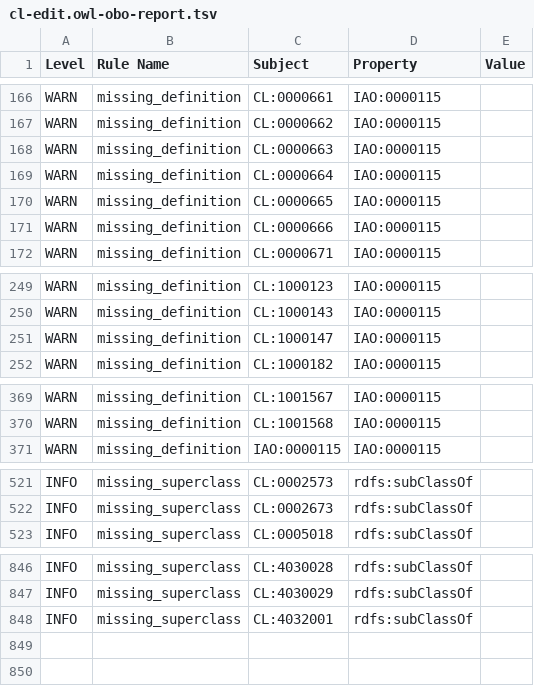
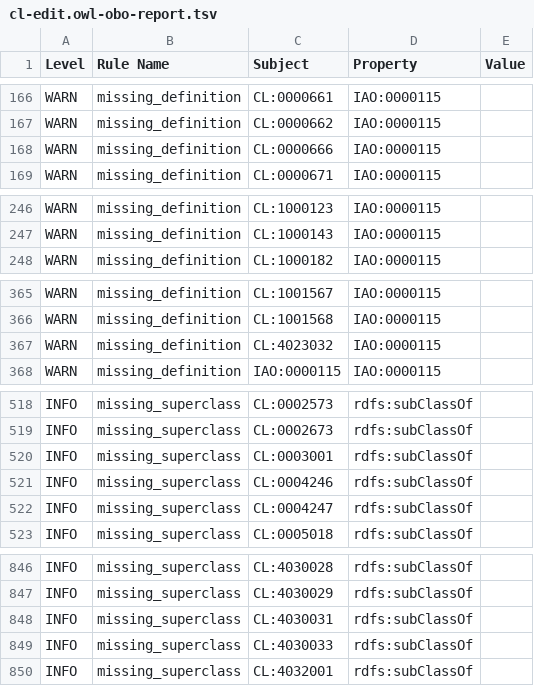
Before and after one commit to obophenotype/cell-ontology, a TSV file: src/ontology/reports/cl-edit.owl-obo-report.tsv, drawn as a sheet; only a part is shown, gaps mark what is left out.

```diff
--- a/src/ontology/reports/cl-edit.owl-obo-report.tsv
+++ b/src/ontology/reports/cl-edit.owl-obo-report.tsv
@@ -167,5 +167,2 @@ WARN	missing_definition	CL:0000661	IAO:0000115
 WARN	missing_definition	CL:0000662	IAO:0000115	
-WARN	missing_definition	CL:0000663	IAO:0000115	
-WARN	missing_definition	CL:0000664	IAO:0000115	
-WARN	missing_definition	CL:0000665	IAO:0000115	
 WARN	missing_definition	CL:0000666	IAO:0000115	
@@ -250,3 +247,2 @@ WARN	missing_definition	CL:1000123	IAO:0000115
 WARN	missing_definition	CL:1000143	IAO:0000115	
-WARN	missing_definition	CL:1000147	IAO:0000115	
 WARN	missing_definition	CL:1000182	IAO:0000115	
@@ -370,2 +366,3 @@ WARN	missing_definition	CL:1001567	IAO:0000115
 WARN	missing_definition	CL:1001568	IAO:0000115	
+WARN	missing_definition	CL:4023032	IAO:0000115	
 WARN	missing_definition	IAO:0000115	IAO:0000115	
@@ -522,2 +519,5 @@ INFO	missing_superclass	CL:0002573	rdfs:subClassOf
 INFO	missing_superclass	CL:0002673	rdfs:subClassOf	
+INFO	missing_superclass	CL:0003001	rdfs:subClassOf	
+INFO	missing_superclass	CL:0004246	rdfs:subClassOf	
+INFO	missing_superclass	CL:0004247	rdfs:subClassOf	
 INFO	missing_superclass	CL:0005018	rdfs:subClassOf	
@@ -847,2 +847,4 @@ INFO	missing_superclass	CL:4030028	rdfs:subClassOf
 INFO	missing_superclass	CL:4030029	rdfs:subClassOf	
+INFO	missing_superclass	CL:4030031	rdfs:subClassOf	
+INFO	missing_superclass	CL:4030033	rdfs:subClassOf	
 INFO	missing_superclass	CL:4032001	rdfs:subClassOf	
```
Also changed, not shown: 8 other files.
